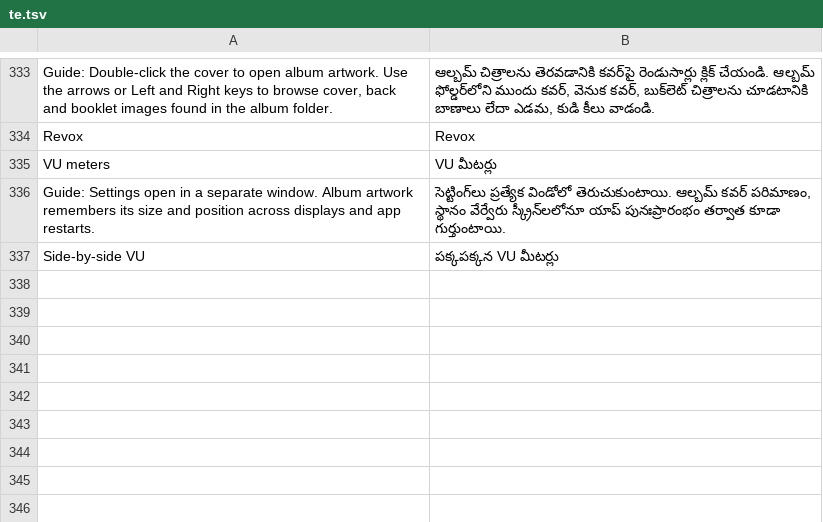
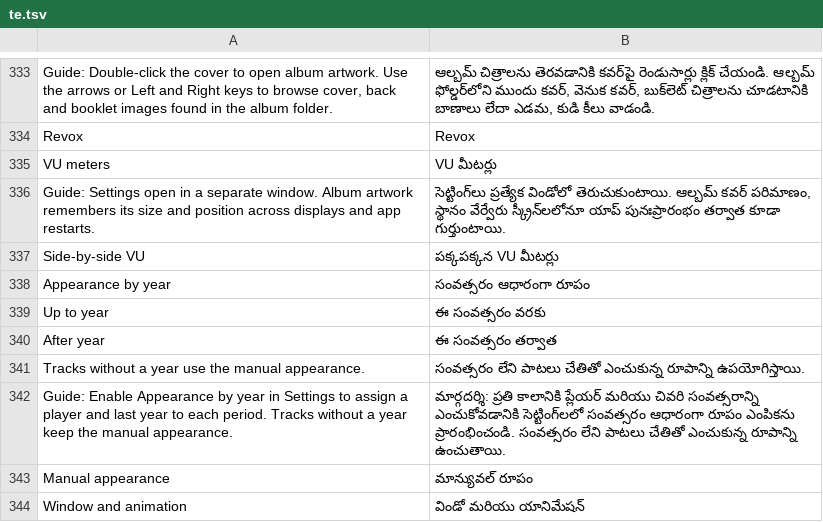
Before and after one commit to ckiikc/musiccraft, a TSV file: src/i18n/te.tsv, drawn as a sheet; only a part is shown, gaps mark what is left out; the diff names each change by its address in the sheet, - before the commit and + after, or states it on an @@ line.

Commit message:
feat: refine settings and player visuals for MusicCraft 0.10.43

```diff
--- a/src/i18n/te.tsv
+++ b/src/i18n/te.tsv
+row 338: Appearance by year | సంవత్సరం ఆధారంగా రూపం
+row 339: Up to year | ఈ సంవత్సరం వరకు
+row 340: After year | ఈ సంవత్సరం తర్వాత
+row 341: Tracks without a year use the manual appearance. | సంవత్సరం లేని పాటలు చేతితో ఎంచుకున్న రూపాన్ని ఉపయోగిస్తాయి.
+row 342: Guide: Enable Appearance by year in Settings to assign a player and last year to each period. Tracks without a year keep the manual appearance. | మార్గదర్శి: ప్రతి కాలానికి ప్లేయర్ మరియు చివరి సంవత్సరాన్ని ఎంచుకోవడానికి సెట్టింగ్‌లలో సంవత్సరం ఆధారంగా రూపం ఎంపికను ప్రారంభించండి. సంవత్సరం లేని పాటలు చేతితో ఎంచుకున్న రూపాన్ని ఉంచుతాయి.
+row 343: Manual appearance | మాన్యువల్ రూపం
+row 344: Window and animation | విండో మరియు యానిమేషన్
```
Also changed, not shown: src/i18n/bg.tsv, src/i18n/el.tsv, 33 other files.
